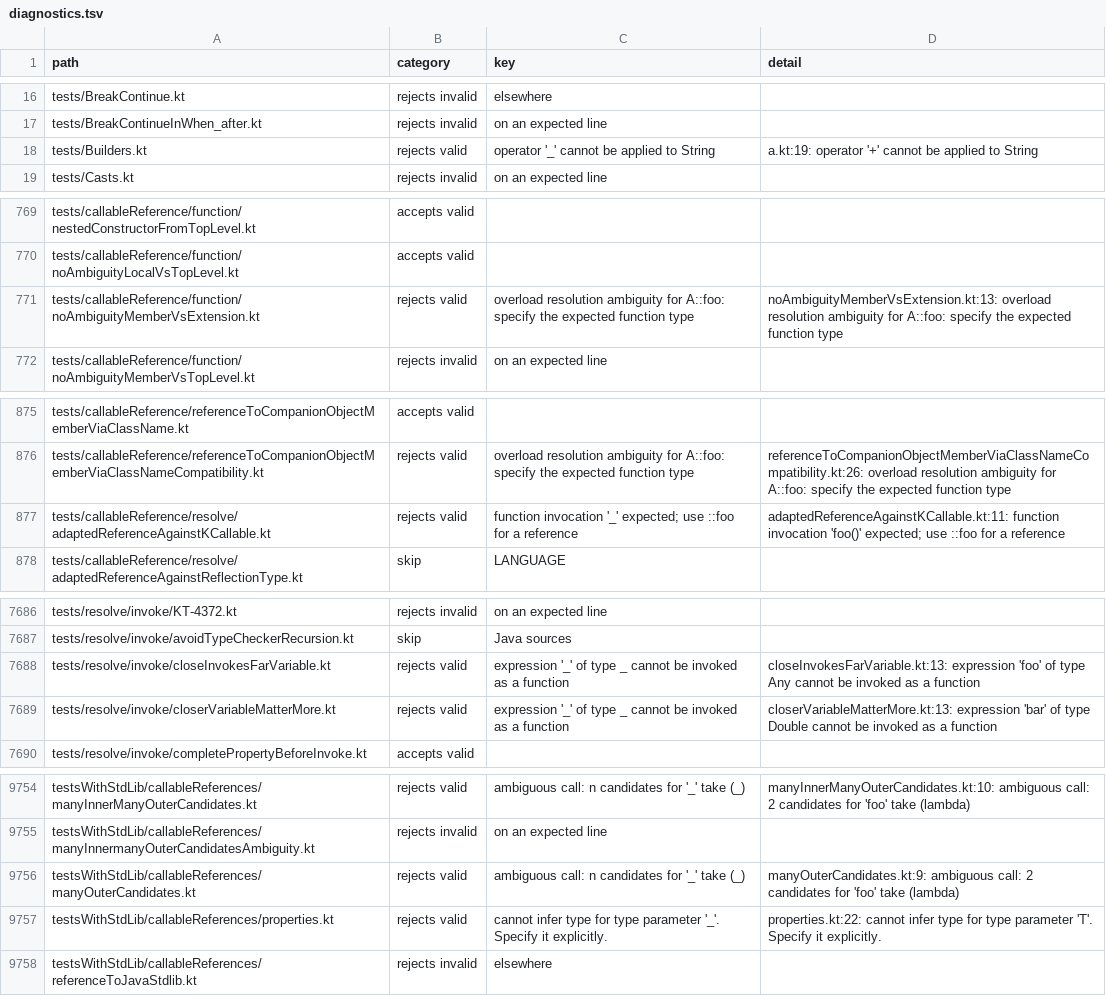
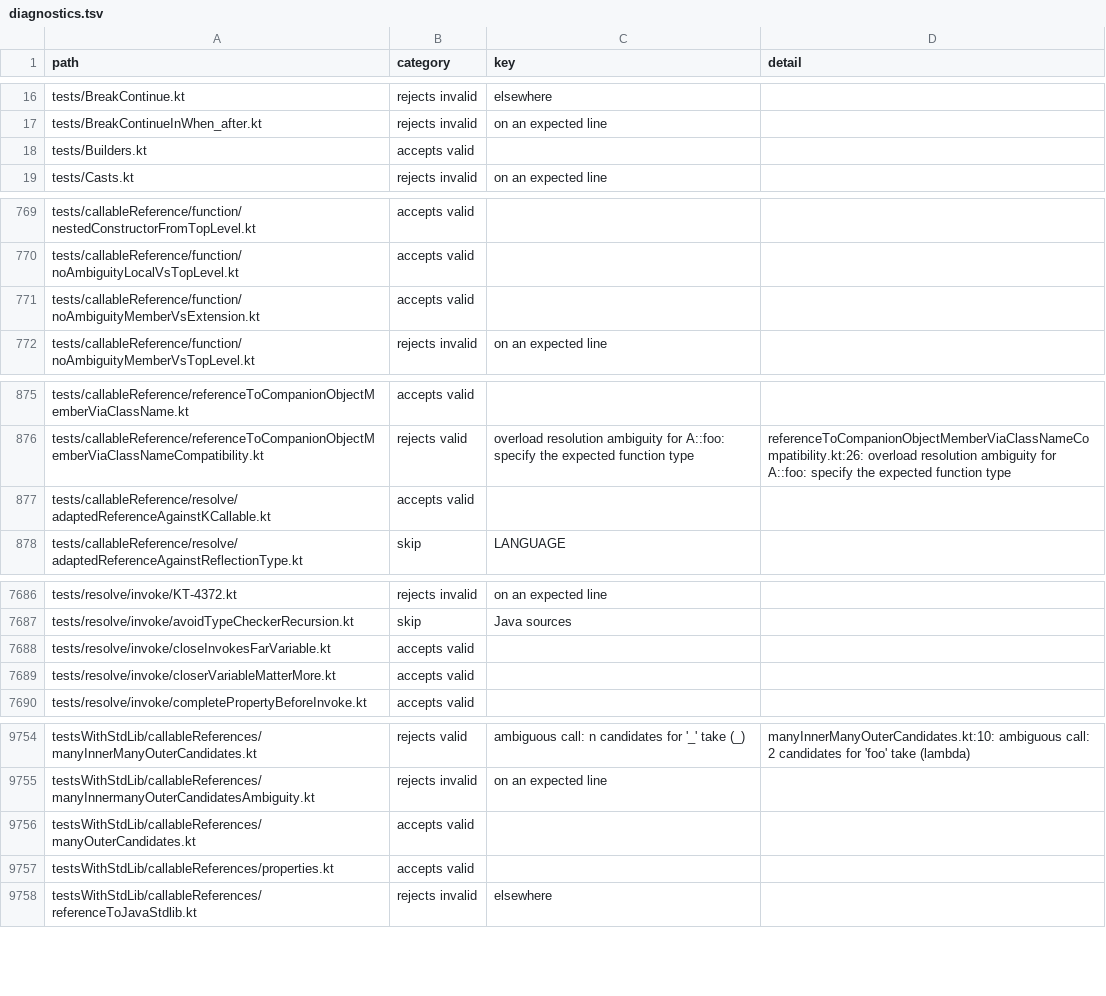
Before and after one commit to barteo/kotlin-compiler-go, a TSV file: bench/results/diagnostics.tsv, drawn as a sheet; only a part is shown, gaps mark what is left out; the diff covers the shown part only.

```diff
--- a/bench/results/diagnostics.tsv
+++ b/bench/results/diagnostics.tsv
@@ -17,3 +17,3 @@ tests/BreakContinue.kt	rejects invalid	elsewhere
 tests/BreakContinueInWhen_after.kt	rejects invalid	on an expected line	
-tests/Builders.kt	rejects valid	operator '_' cannot be applied to String	a.kt:19: operator '+' cannot be applied to String
+tests/Builders.kt	accepts valid		
 tests/Casts.kt	rejects invalid	on an expected line	
@@ -770,3 +770,3 @@ tests/callableReference/function/nestedConstructorFromTopLevel.kt	accepts valid
 tests/callableReference/function/noAmbiguityLocalVsTopLevel.kt	accepts valid		
-tests/callableReference/function/noAmbiguityMemberVsExtension.kt	rejects valid	overload resolution ambiguity for A::foo: specify the expected function type	noAmbiguityMemberVsExtension.kt:13: overload resolution ambiguity for A::foo: specify the expected function type
+tests/callableReference/function/noAmbiguityMemberVsExtension.kt	accepts valid		
 tests/callableReference/function/noAmbiguityMemberVsTopLevel.kt	rejects invalid	on an expected line	
@@ -876,3 +876,3 @@ tests/callableReference/referenceToCompanionObjectMemberViaClassName.kt	accepts
 tests/callableReference/referenceToCompanionObjectMemberViaClassNameCompatibility.kt	rejects valid	overload resolution ambiguity for A::foo: specify the expected function type	referenceToCompanionObjectMemberViaClassNameCompatibility.kt:26: overload resolution ambiguity for A::foo: specify the expected function type
-tests/callableReference/resolve/adaptedReferenceAgainstKCallable.kt	rejects valid	function invocation '_' expected; use ::foo for a reference	adaptedReferenceAgainstKCallable.kt:11: function invocation 'foo()' expected; use ::foo for a reference
+tests/callableReference/resolve/adaptedReferenceAgainstKCallable.kt	accepts valid		
 tests/callableReference/resolve/adaptedReferenceAgainstReflectionType.kt	skip	LANGUAGE	
@@ -7687,4 +7687,4 @@ tests/resolve/invoke/KT-4372.kt	rejects invalid	on an expected line
 tests/resolve/invoke/avoidTypeCheckerRecursion.kt	skip	Java sources	
-tests/resolve/invoke/closeInvokesFarVariable.kt	rejects valid	expression '_' of type _ cannot be invoked as a function	closeInvokesFarVariable.kt:13: expression 'foo' of type Any cannot be invoked as a function
-tests/resolve/invoke/closerVariableMatterMore.kt	rejects valid	expression '_' of type _ cannot be invoked as a function	closerVariableMatterMore.kt:13: expression 'bar' of type Double cannot be invoked as a function
+tests/resolve/invoke/closeInvokesFarVariable.kt	accepts valid		
+tests/resolve/invoke/closerVariableMatterMore.kt	accepts valid		
 tests/resolve/invoke/completePropertyBeforeInvoke.kt	accepts valid		
@@ -9755,4 +9755,4 @@ testsWithStdLib/callableReferences/manyInnerManyOuterCandidates.kt	rejects valid
 testsWithStdLib/callableReferences/manyInnermanyOuterCandidatesAmbiguity.kt	rejects invalid	on an expected line	
-testsWithStdLib/callableReferences/manyOuterCandidates.kt	rejects valid	ambiguous call: n candidates for '_' take (_)	manyOuterCandidates.kt:9: ambiguous call: 2 candidates for 'foo' take (lambda)
-testsWithStdLib/callableReferences/properties.kt	rejects valid	cannot infer type for type parameter '_'. Specify it explicitly.	properties.kt:22: cannot infer type for type parameter 'T'. Specify it explicitly.
+testsWithStdLib/callableReferences/manyOuterCandidates.kt	accepts valid		
+testsWithStdLib/callableReferences/properties.kt	accepts valid		
 testsWithStdLib/callableReferences/referenceToJavaStdlib.kt	rejects invalid	elsewhere	
```
Also changed, not shown: 23 edited cells elsewhere in this file, 6 other files.
